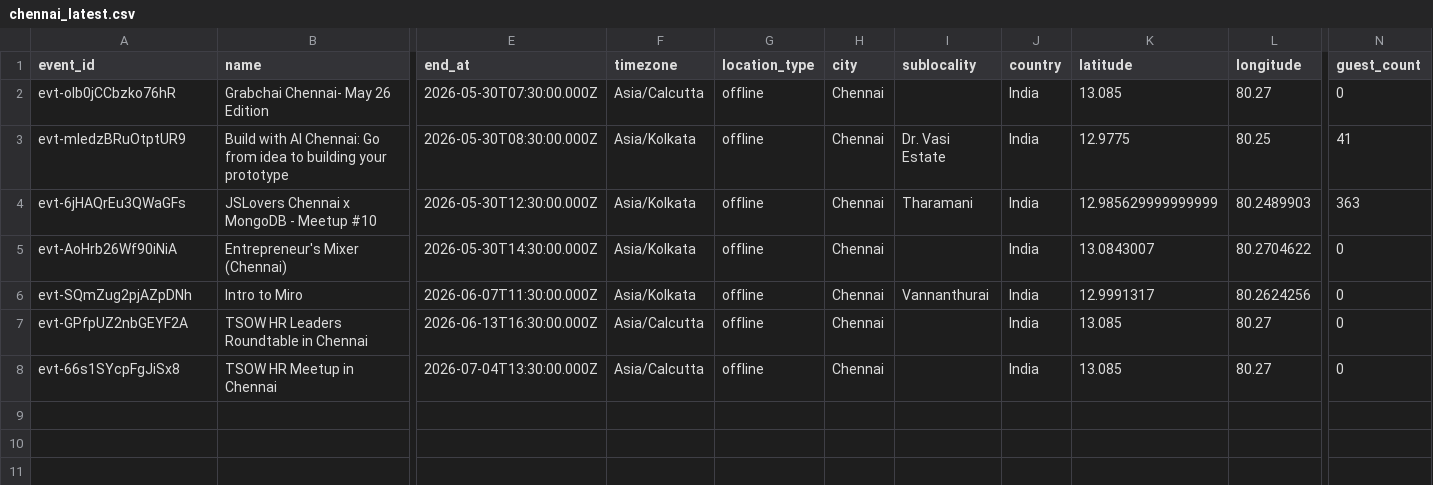
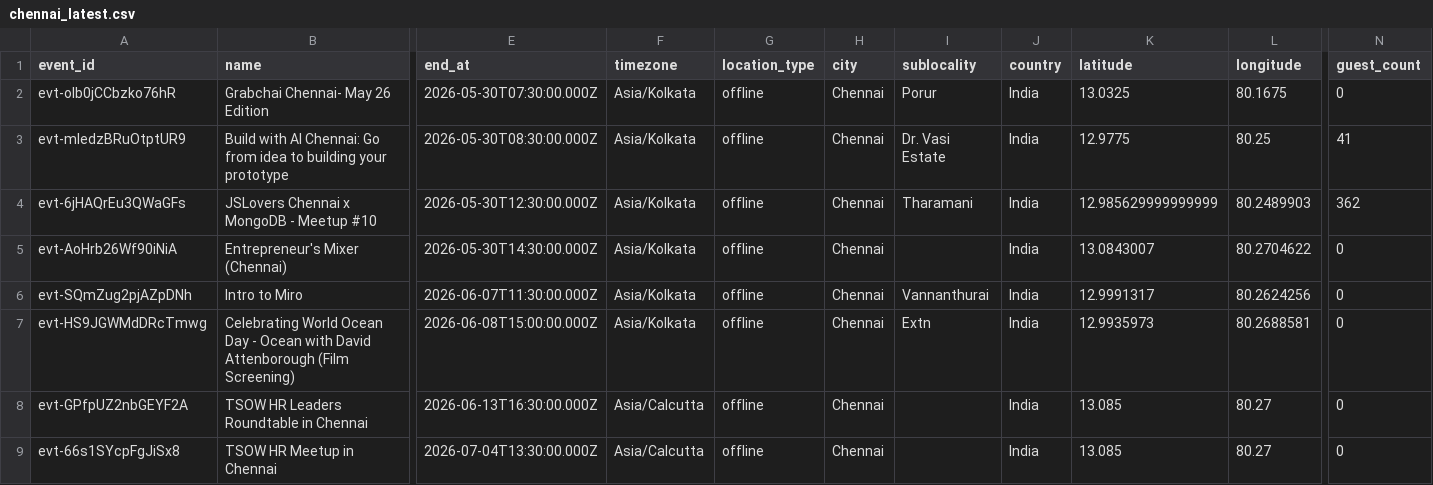
Before and after one commit to himanshusaleria/luma-explore, a CSV file: data/chennai_latest.csv, drawn as a sheet; only a part is shown, gaps mark what is left out; rows hold the shown columns only; the diff names each change by its address in the sheet, - before the commit and + after, or states it on an @@ line.

```diff
--- a/data/chennai_latest.csv
+++ b/data/chennai_latest.csv
-F2 (timezone): Asia/Calcutta
+F2 (timezone): Asia/Kolkata
-I2 (sublocality): (empty)
+I2 (sublocality): Porur
-K2 (latitude): 13.085
+K2 (latitude): 13.0325
-L2 (longitude): 80.27
+L2 (longitude): 80.1675
-N4 (guest_count): 363
+N4 (guest_count): 362
+row 7: evt-HS9JGWMdDRcTmwg | Celebrating World Ocean Day - Ocean with David Attenborough (Film Screening) | 2026-06-08T15:00:00.000Z | Asia/Kolkata | offline | Chennai | Extn | India | 12.9935973 | 80.2688581 | 0
```
Also changed, not shown: data/bengaluru_latest.csv, data/hyderabad_latest.csv, 20 other files.
